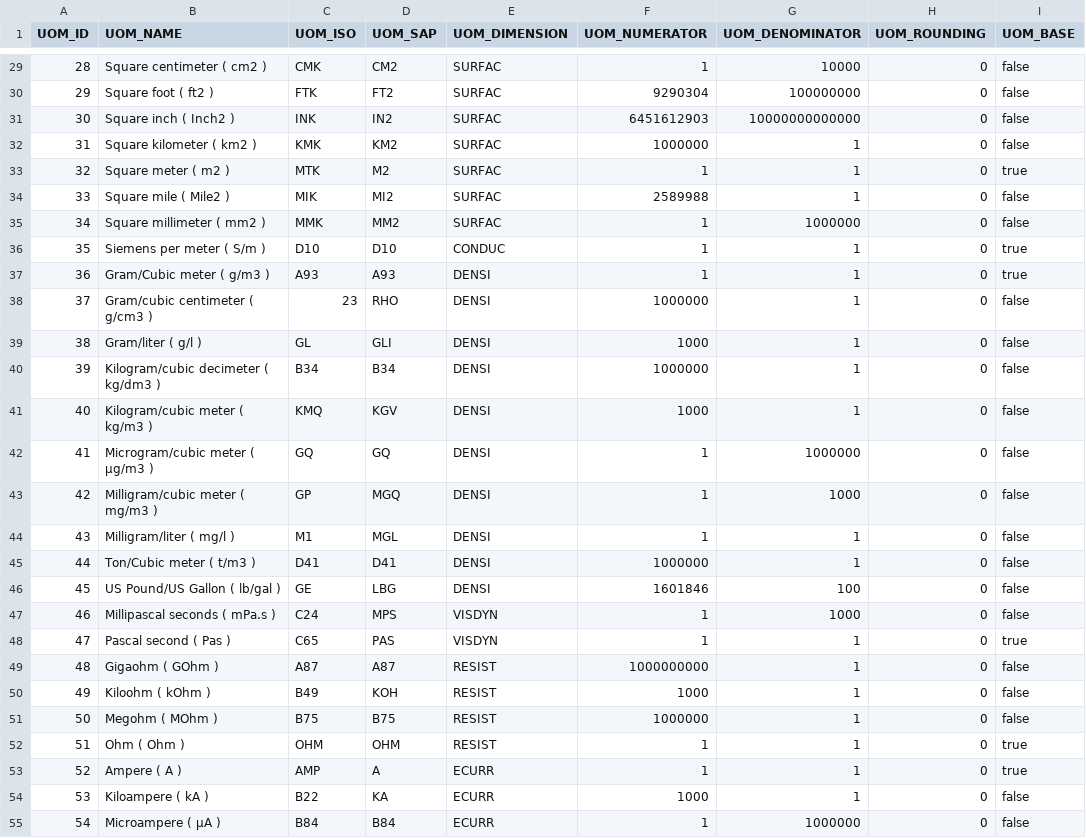
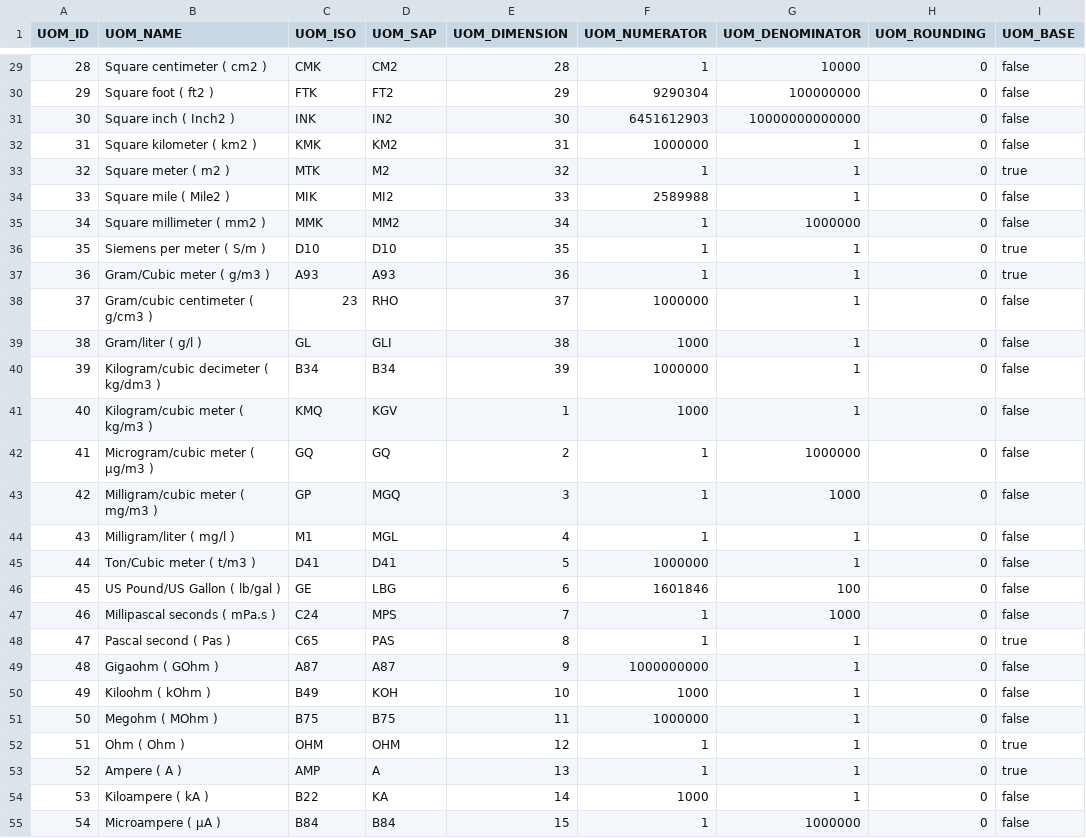
Before and after one commit to codbex/codbex-athena-data-sample, a CSV file: codbex-athena-data-sample/uoms.csv, drawn as a sheet; only a part is shown, gaps mark what is left out; the diff covers the shown part only.

```diff
--- a/codbex-athena-data-sample/uoms.csv
+++ b/codbex-athena-data-sample/uoms.csv
@@ -29,27 +29,27 @@ UOM_ID,UOM_NAME,UOM_ISO,UOM_SAP,UOM_DIMENSION,UOM_NUMERATOR,UOM_DENOMINATOR,UOM_
-28,Square centimeter ( cm2 ),CMK,CM2,SURFAC,1,10000,0,false
-29,Square foot ( ft2 ),FTK,FT2,SURFAC,9290304,100000000,0,false
-30,Square inch ( Inch2 ),INK,IN2,SURFAC,6451612903,10000000000000,0,false
-31,Square kilometer ( km2 ),KMK,KM2,SURFAC,1000000,1,0,false
-32,Square meter ( m2 ),MTK,M2,SURFAC,1,1,0,true
-33,Square mile ( Mile2 ),MIK,MI2,SURFAC,2589988,1,0,false
-34,Square millimeter ( mm2 ),MMK,MM2,SURFAC,1,1000000,0,false
-35,Siemens per meter ( S/m ),D10,D10,CONDUC,1,1,0,true
-36,Gram/Cubic meter ( g/m3 ),A93,A93,DENSI,1,1,0,true
-37,Gram/cubic centimeter ( g/cm3 ),23,RHO,DENSI,1000000,1,0,false
-38,Gram/liter ( g/l ),GL,GLI,DENSI,1000,1,0,false
-39,Kilogram/cubic decimeter ( kg/dm3 ),B34,B34,DENSI,1000000,1,0,false
-40,Kilogram/cubic meter ( kg/m3 ),KMQ,KGV,DENSI,1000,1,0,false
-41,Microgram/cubic meter ( µg/m3 ),GQ,GQ,DENSI,1,1000000,0,false
-42,Milligram/cubic meter ( mg/m3 ),GP,MGQ,DENSI,1,1000,0,false
-43,Milligram/liter ( mg/l ),M1,MGL,DENSI,1,1,0,false
-44,Ton/Cubic meter ( t/m3 ),D41,D41,DENSI,1000000,1,0,false
-45,US Pound/US Gallon ( lb/gal ),GE,LBG,DENSI,1601846,100,0,false
-46,Millipascal seconds ( mPa.s ),C24,MPS,VISDYN,1,1000,0,false
-47,Pascal second ( Pas ),C65,PAS,VISDYN,1,1,0,true
-48,Gigaohm ( GOhm ),A87,A87,RESIST,1000000000,1,0,false
-49,Kiloohm ( kOhm ),B49,KOH,RESIST,1000,1,0,false
-50,Megohm ( MOhm ),B75,B75,RESIST,1000000,1,0,false
-51,Ohm ( Ohm ),OHM,OHM,RESIST,1,1,0,true
-52,Ampere ( A ),AMP,A,ECURR,1,1,0,true
-53,Kiloampere ( kA ),B22,KA,ECURR,1000,1,0,false
-54,Microampere ( µA ),B84,B84,ECURR,1,1000000,0,false
+28,Square centimeter ( cm2 ),CMK,CM2,28,1,10000,0,false
+29,Square foot ( ft2 ),FTK,FT2,29,9290304,100000000,0,false
+30,Square inch ( Inch2 ),INK,IN2,30,6451612903,10000000000000,0,false
+31,Square kilometer ( km2 ),KMK,KM2,31,1000000,1,0,false
+32,Square meter ( m2 ),MTK,M2,32,1,1,0,true
+33,Square mile ( Mile2 ),MIK,MI2,33,2589988,1,0,false
+34,Square millimeter ( mm2 ),MMK,MM2,34,1,1000000,0,false
+35,Siemens per meter ( S/m ),D10,D10,35,1,1,0,true
+36,Gram/Cubic meter ( g/m3 ),A93,A93,36,1,1,0,true
+37,Gram/cubic centimeter ( g/cm3 ),23,RHO,37,1000000,1,0,false
+38,Gram/liter ( g/l ),GL,GLI,38,1000,1,0,false
+39,Kilogram/cubic decimeter ( kg/dm3 ),B34,B34,39,1000000,1,0,false
+40,Kilogram/cubic meter ( kg/m3 ),KMQ,KGV,1,1000,1,0,false
+41,Microgram/cubic meter ( µg/m3 ),GQ,GQ,2,1,1000000,0,false
+42,Milligram/cubic meter ( mg/m3 ),GP,MGQ,3,1,1000,0,false
+43,Milligram/liter ( mg/l ),M1,MGL,4,1,1,0,false
+44,Ton/Cubic meter ( t/m3 ),D41,D41,5,1000000,1,0,false
+45,US Pound/US Gallon ( lb/gal ),GE,LBG,6,1601846,100,0,false
+46,Millipascal seconds ( mPa.s ),C24,MPS,7,1,1000,0,false
+47,Pascal second ( Pas ),C65,PAS,8,1,1,0,true
+48,Gigaohm ( GOhm ),A87,A87,9,1000000000,1,0,false
+49,Kiloohm ( kOhm ),B49,KOH,10,1000,1,0,false
+50,Megohm ( MOhm ),B75,B75,11,1000000,1,0,false
+51,Ohm ( Ohm ),OHM,OHM,12,1,1,0,true
+52,Ampere ( A ),AMP,A,13,1,1,0,true
+53,Kiloampere ( kA ),B22,KA,14,1000,1,0,false
+54,Microampere ( µA ),B84,B84,15,1,1000000,0,false
```
Also changed, not shown: 156 edited cells elsewhere in this file, codbex-athena-data-sample/companies.csv.
